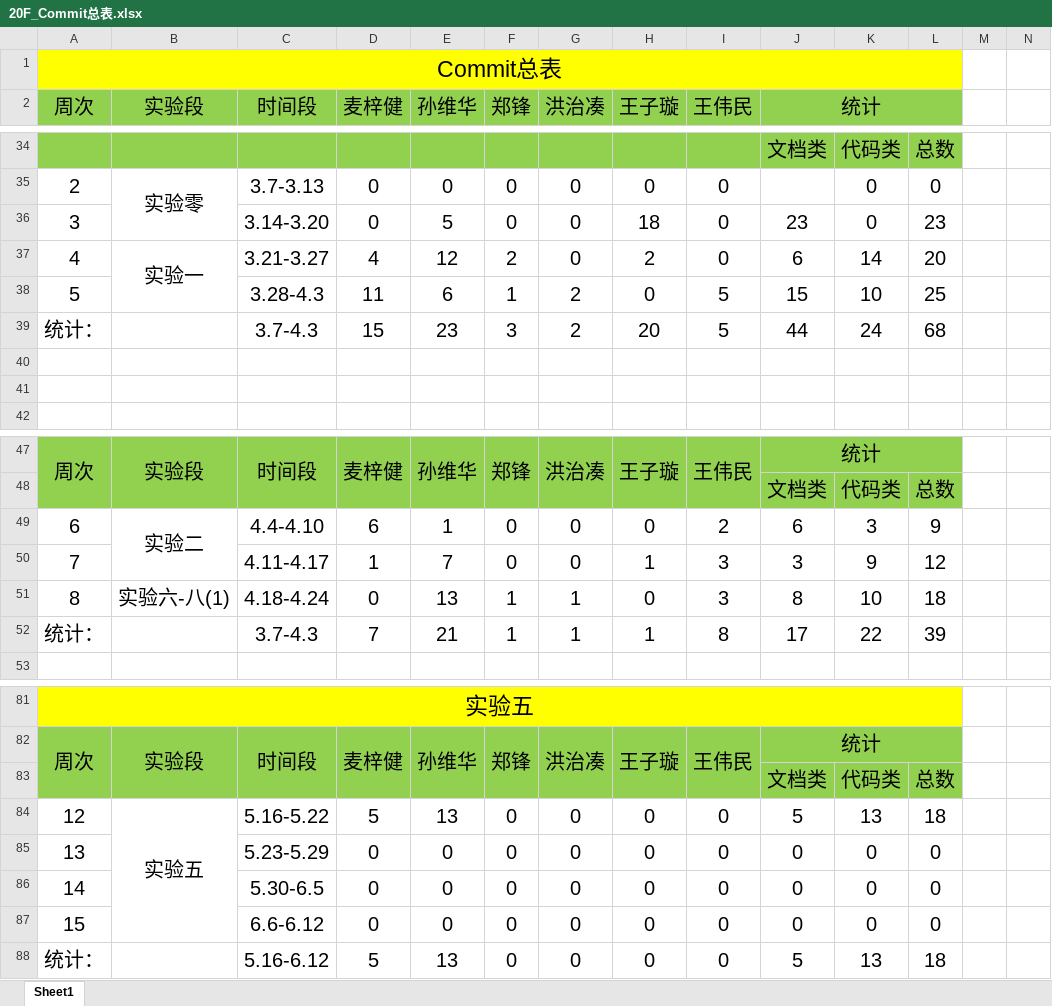
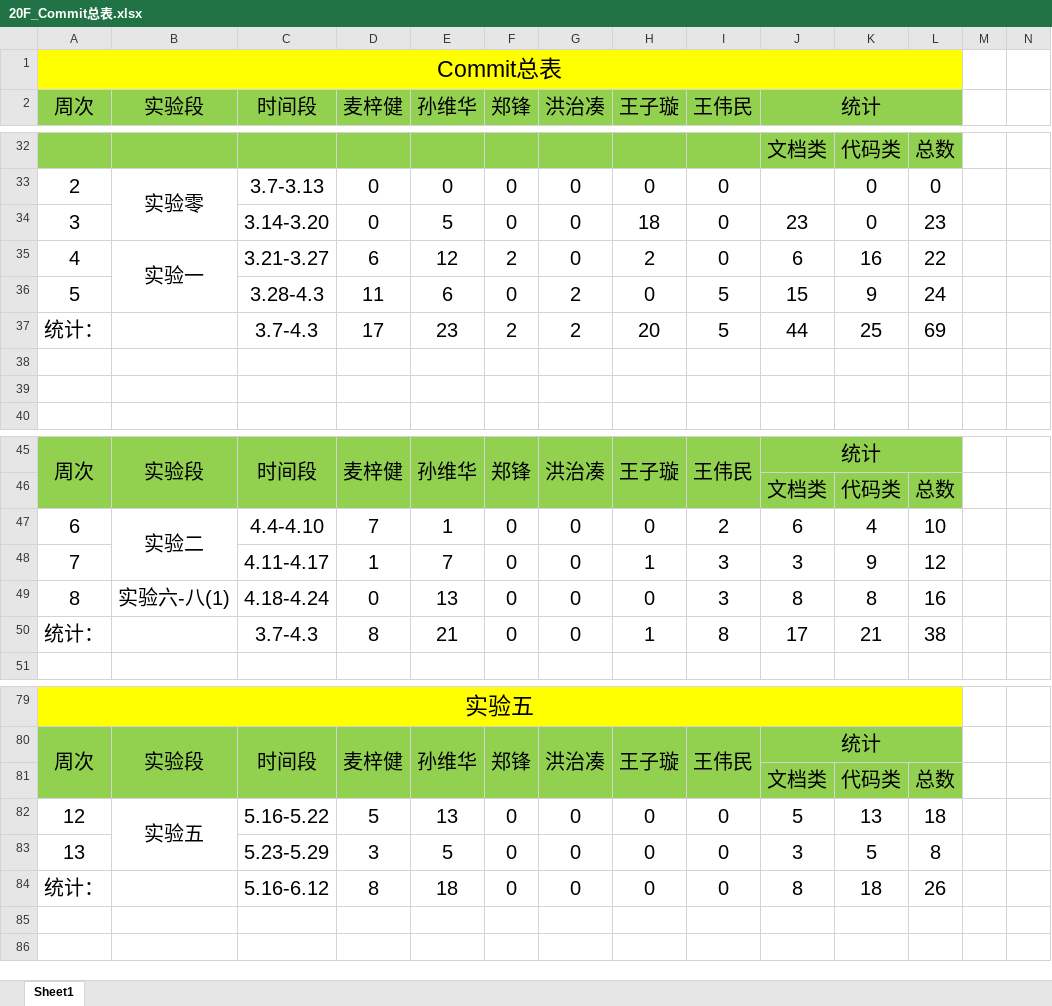
Before and after one commit to bhsei/20_F, an Excel workbook: 实验7：配置管理/20F_Commit总表.xlsx, sheet Sheet1, drawn as a sheet; only a part is shown, gaps mark what is left out; values as stored, in another font and other column widths than the file's, no borders; charts and pictures not drawn; removed rows and columns are numbered as before the commit, all else as after; rows hold the shown columns only; the diff covers the shown part only; the diff names each change by its address in the sheet, - before the commit and + after, or states it on an @@ line.

```diff
--- a/实验7：配置管理/20F_Commit总表.xlsx (sheet Sheet1)
+++ b/实验7：配置管理/20F_Commit总表.xlsx (sheet Sheet1)
-D35 (麦梓健): 4
+D35 (麦梓健): 6
-K35: 14
+K35: 16
-L35: 20
+L35: 22
-F36 (郑锋): 1
+F36 (郑锋): 0
-K36: 10
+K36: 9
-L36: 25
+L36: 24
-D37 (麦梓健): 15
+D37 (麦梓健): 17
-F37 (郑锋): 3
+F37 (郑锋): 2
-K37: 24
+K37: 25
-L37: 68
+L37: 69
-D47 (麦梓健): 6
+D47 (麦梓健): 7
-K47: 3
+K47: 4
-L47: 9
+L47: 10
-F49:F50 (郑锋): 1
+F49:F50 (郑锋): 0
-G49:G50 (洪治凑): 1
+G49:G50 (洪治凑): 0
-K49: 10
+K49: 8
-L49: 18
+L49: 16
-D50 (麦梓健): 7
+D50 (麦梓健): 8
-K50: 22
+K50: 21
-L50: 39
+L50: 38
-D83 (麦梓健): 0
+D83 (麦梓健): 3
-E83 (孙维华): 0
+E83 (孙维华): 5
-J83 (统计): 0
+J83 (统计): 3
-K83: 0
+K83: 5
-L83: 0
+L83: 8
-row 86: 14 |  | 5.30-6.5 | 0 | 0 | 0 | 0 | 0 | 0 | 0 | 0 | 0
-row 87: 15 |  | 6.6-6.12 | 0 | 0 | 0 | 0 | 0 | 0 | 0 | 0 | 0
-D84 (麦梓健): 5
+D84 (麦梓健): 8
-E84 (孙维华): 13
+E84 (孙维华): 18
-J84 (统计): 5
+J84 (统计): 8
-K84: 13
+K84: 18
-L84: 18
+L84: 26
```
Also changed, not shown: 3 added rows, 5 removed rows, 33 edited cells and merged cells elsewhere in this sheet, formulas that keep their value, charts or pictures, 6 other files.
